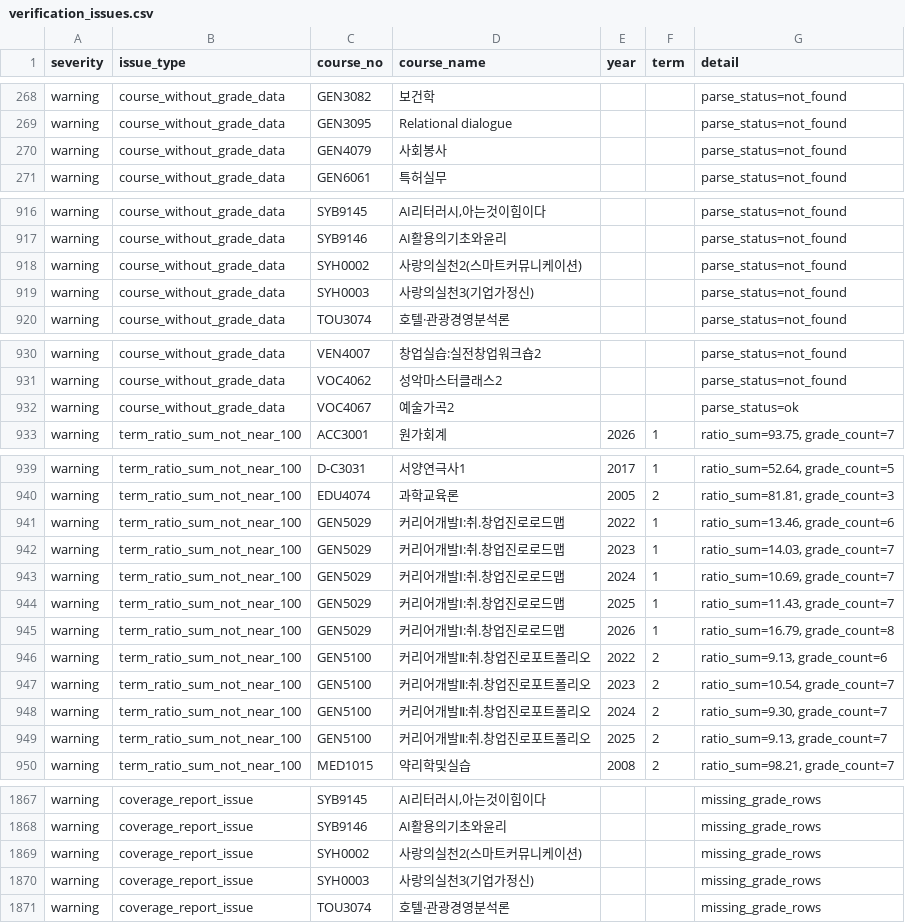
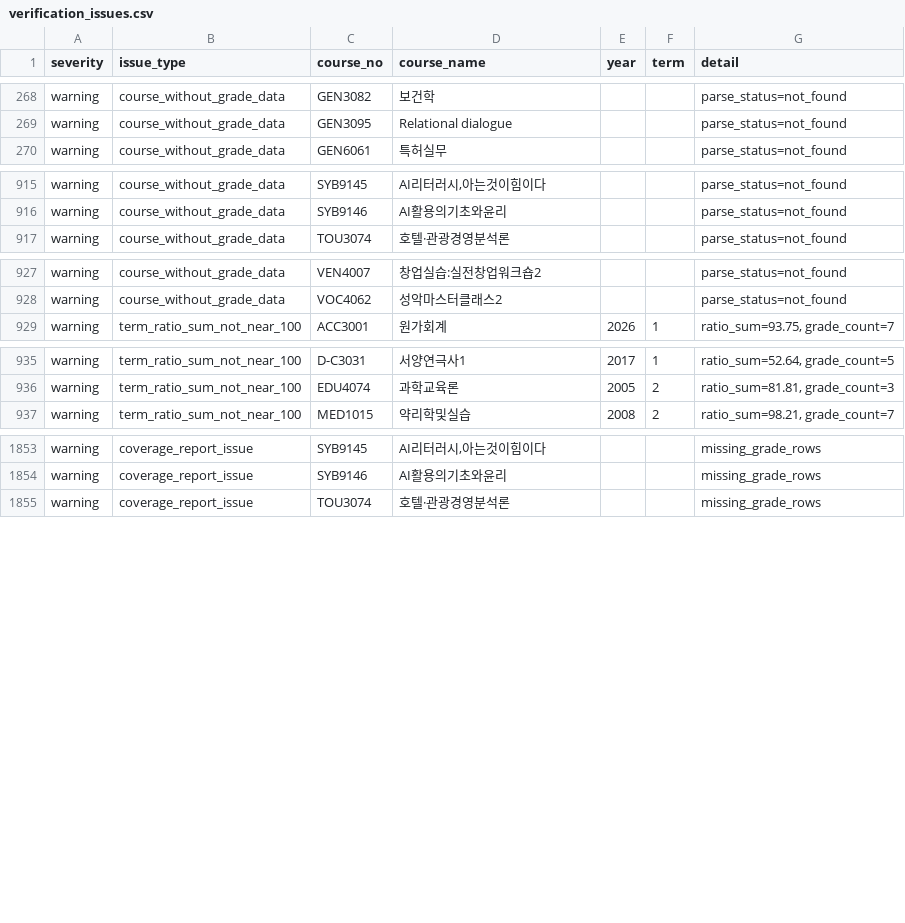
Before and after one commit to nsu102/hyu-pf, a CSV file: web/public/data/verification_issues.csv, drawn as a sheet; only a part is shown, gaps mark what is left out; the diff covers the shown part only.

```diff
--- a/web/public/data/verification_issues.csv
+++ b/web/public/data/verification_issues.csv
@@ -269,3 +269,2 @@ warning,course_without_grade_data,GEN3082,보건학,,,parse_status=not_found
 warning,course_without_grade_data,GEN3095,Relational dialogue,,,parse_status=not_found
-warning,course_without_grade_data,GEN4079,사회봉사,,,parse_status=not_found
 warning,course_without_grade_data,GEN6061,특허실무,,,parse_status=not_found
@@ -917,4 +916,2 @@ warning,course_without_grade_data,SYB9145,"AI리터러시,아는것이힘이다"
 warning,course_without_grade_data,SYB9146,AI활용의기초와윤리,,,parse_status=not_found
-warning,course_without_grade_data,SYH0002,사랑의실천2(스마트커뮤니케이션),,,parse_status=not_found
-warning,course_without_grade_data,SYH0003,사랑의실천3(기업가정신),,,parse_status=not_found
 warning,course_without_grade_data,TOU3074,호텔·관광경영분석론,,,parse_status=not_found
@@ -931,4 +928,2 @@ warning,course_without_grade_data,VEN4007,창업실습:실전창업워크숍2,,,
 warning,course_without_grade_data,VOC4062,성악마스터클래스2,,,parse_status=not_found
-warning,course_without_grade_data,VOC4067,예술가곡2,,,"parse_status=ok
-"
 warning,term_ratio_sum_not_near_100,ACC3001,원가회계,2026,1,"ratio_sum=93.75, grade_count=7"
@@ -941,11 +936,2 @@ warning,term_ratio_sum_not_near_100,D-C3031,서양연극사1,2017,1,"ratio_sum=5
 warning,term_ratio_sum_not_near_100,EDU4074,과학교육론,2005,2,"ratio_sum=81.81, grade_count=3"
-warning,term_ratio_sum_not_near_100,GEN5029,커리어개발Ⅰ:취.창업진로로드맵,2022,1,"ratio_sum=13.46, grade_count=6"
-warning,term_ratio_sum_not_near_100,GEN5029,커리어개발Ⅰ:취.창업진로로드맵,2023,1,"ratio_sum=14.03, grade_count=7"
-warning,term_ratio_sum_not_near_100,GEN5029,커리어개발Ⅰ:취.창업진로로드맵,2024,1,"ratio_sum=10.69, grade_count=7"
-warning,term_ratio_sum_not_near_100,GEN5029,커리어개발Ⅰ:취.창업진로로드맵,2025,1,"ratio_sum=11.43, grade_count=7"
-warning,term_ratio_sum_not_near_100,GEN5029,커리어개발Ⅰ:취.창업진로로드맵,2026,1,"ratio_sum=16.79, grade_count=8"
-warning,term_ratio_sum_not_near_100,GEN5100,커리어개발Ⅱ:취.창업진로포트폴리오,2022,2,"ratio_sum=9.13, grade_count=6"
-warning,term_ratio_sum_not_near_100,GEN5100,커리어개발Ⅱ:취.창업진로포트폴리오,2023,2,"ratio_sum=10.54, grade_count=7"
-warning,term_ratio_sum_not_near_100,GEN5100,커리어개발Ⅱ:취.창업진로포트폴리오,2024,2,"ratio_sum=9.30, grade_count=7"
-warning,term_ratio_sum_not_near_100,GEN5100,커리어개발Ⅱ:취.창업진로포트폴리오,2025,2,"ratio_sum=9.13, grade_count=7"
 warning,term_ratio_sum_not_near_100,MED1015,약리학및실습,2008,2,"ratio_sum=98.21, grade_count=7"
@@ -1869,4 +1854,2 @@ warning,coverage_report_issue,SYB9145,"AI리터러시,아는것이힘이다",,,m
 warning,coverage_report_issue,SYB9146,AI활용의기초와윤리,,,missing_grade_rows
-warning,coverage_report_issue,SYH0002,사랑의실천2(스마트커뮤니케이션),,,missing_grade_rows
-warning,coverage_report_issue,SYH0003,사랑의실천3(기업가정신),,,missing_grade_rows
 warning,coverage_report_issue,TOU3074,호텔·관광경영분석론,,,missing_grade_rows
```
Also changed, not shown: 2 removed rows elsewhere in this file, web/public/data/coverage_report.csv, web/public/data/departments.csv, 9 other files.
